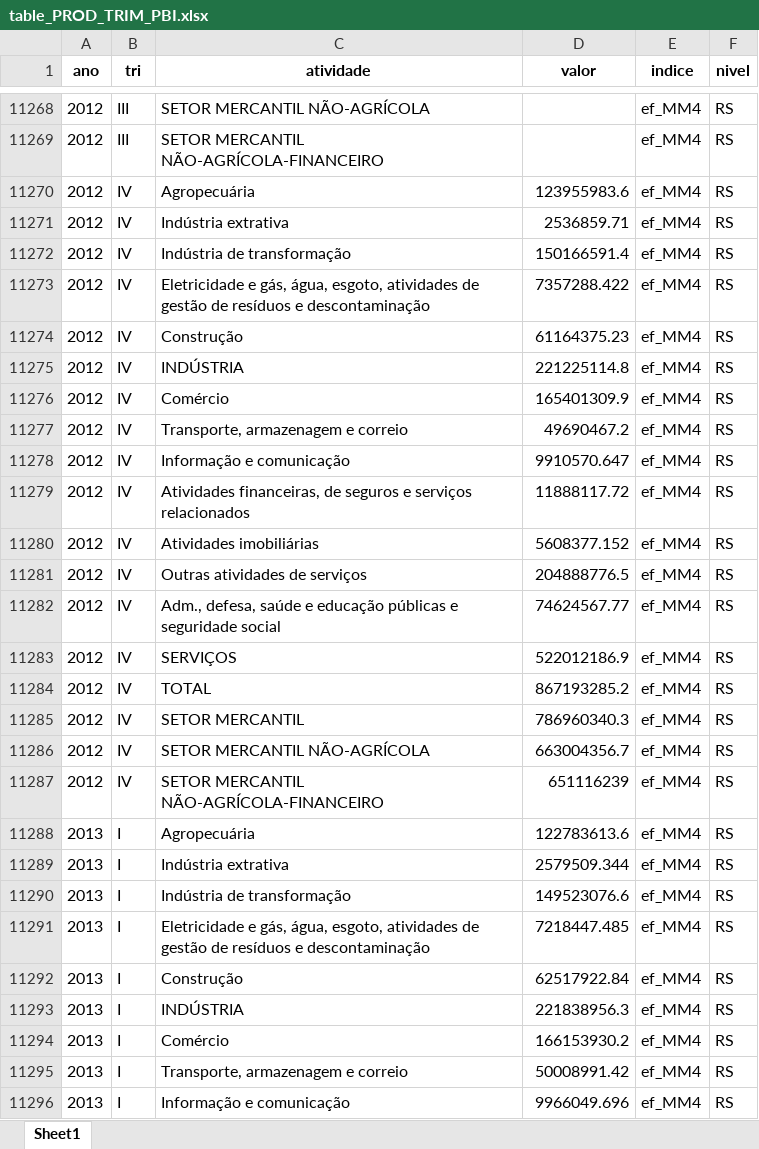
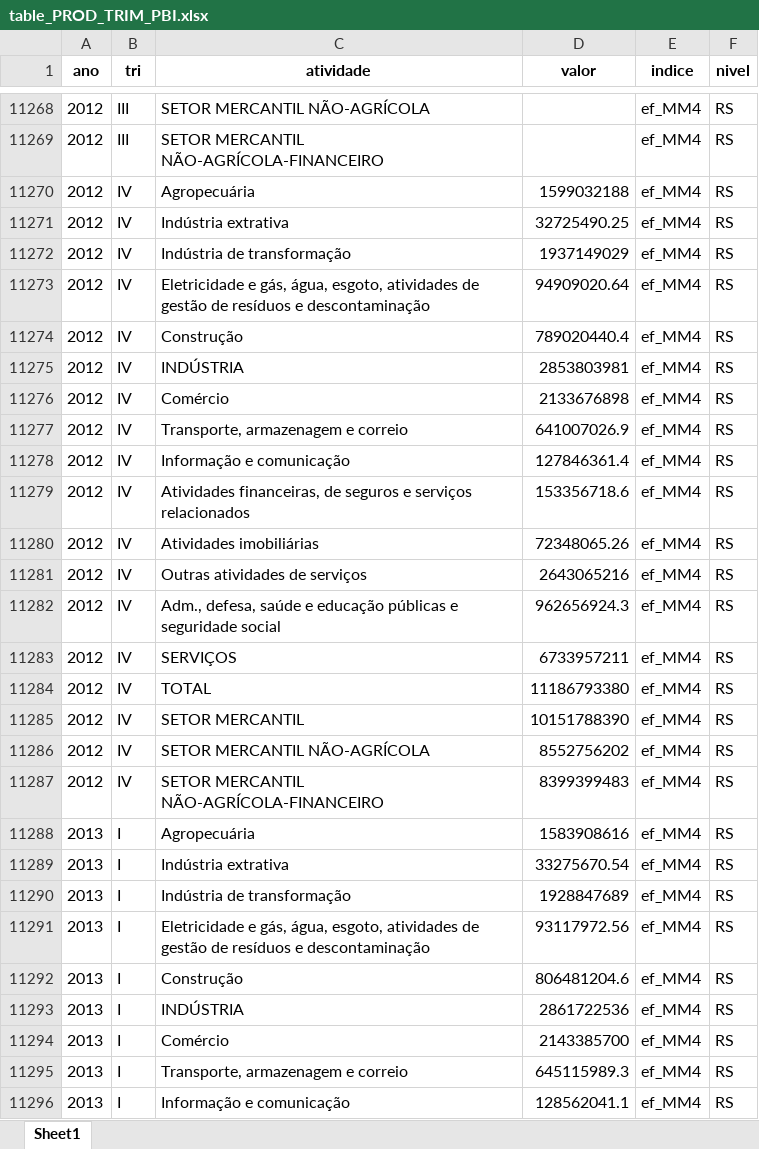
Before and after one commit to FernandaKelly/PNAD_projetos, an Excel workbook: Dados/PRODUTIVIDADE/table_PROD_TRIM_PBI.xlsx, sheet Sheet1, drawn as a sheet; only a part is shown, gaps mark what is left out; values as stored, in another font and other column widths than the file's, no borders; the diff covers the shown part only; the diff names each change by its address in the sheet, - before the commit and + after, or states it on an @@ line.

```diff
--- a/Dados/PRODUTIVIDADE/table_PROD_TRIM_PBI.xlsx (sheet Sheet1)
+++ b/Dados/PRODUTIVIDADE/table_PROD_TRIM_PBI.xlsx (sheet Sheet1)
-D11270 (valor): 123955983.6
+D11270 (valor): 1599032188
-D11271 (valor): 2536859.71
+D11271 (valor): 32725490.25
-D11272 (valor): 150166591.4
+D11272 (valor): 1937149029
-D11273 (valor): 7357288.422
+D11273 (valor): 94909020.64
-D11274 (valor): 61164375.23
+D11274 (valor): 789020440.4
-D11275 (valor): 221225114.8
+D11275 (valor): 2853803981
-D11276 (valor): 165401309.9
+D11276 (valor): 2133676898
-D11277 (valor): 49690467.2
+D11277 (valor): 641007026.9
-D11278 (valor): 9910570.647
+D11278 (valor): 127846361.4
-D11279 (valor): 11888117.72
+D11279 (valor): 153356718.6
-D11280 (valor): 5608377.152
+D11280 (valor): 72348065.26
-D11281 (valor): 204888776.5
+D11281 (valor): 2643065216
-D11282 (valor): 74624567.77
+D11282 (valor): 962656924.3
-D11283 (valor): 522012186.9
+D11283 (valor): 6733957211
-D11284 (valor): 867193285.2
+D11284 (valor): 11186793380
-D11285 (valor): 786960340.3
+D11285 (valor): 10151788390
-D11286 (valor): 663004356.7
+D11286 (valor): 8552756202
-D11287 (valor): 651116239
+D11287 (valor): 8399399483
-D11288 (valor): 122783613.6
+D11288 (valor): 1583908616
-D11289 (valor): 2579509.344
+D11289 (valor): 33275670.54
-D11290 (valor): 149523076.6
+D11290 (valor): 1928847689
-D11291 (valor): 7218447.485
+D11291 (valor): 93117972.56
-D11292 (valor): 62517922.84
+D11292 (valor): 806481204.6
-D11293 (valor): 221838956.3
+D11293 (valor): 2861722536
-D11294 (valor): 166153930.2
+D11294 (valor): 2143385700
-D11295 (valor): 50008991.42
+D11295 (valor): 645115989.3
-D11296 (valor): 9966049.696
+D11296 (valor): 128562041.1
```
Also changed, not shown: 1917 edited cells elsewhere in this sheet, Dados/PRODUTIVIDADE/table_PROD_ANUAL_PBI.xlsx, Dados/PRODUTIVIDADE/table_PROD_TRIM_BR.xlsx, 3 other files.
